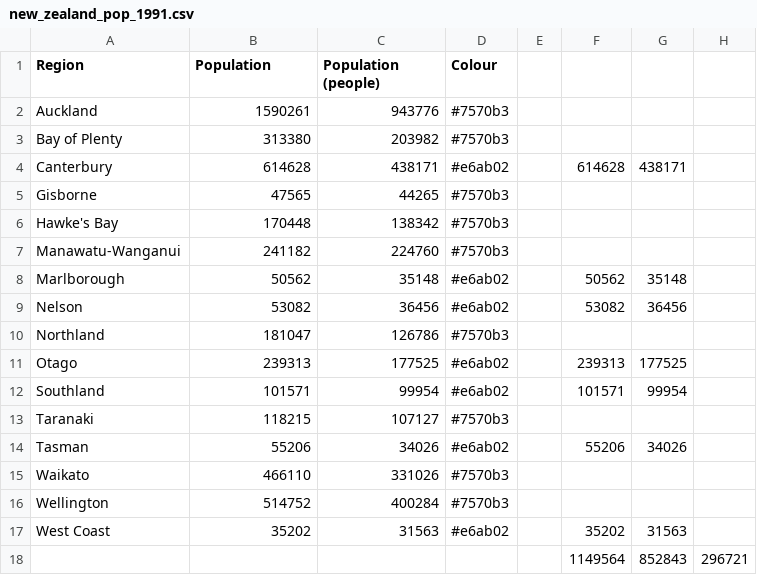
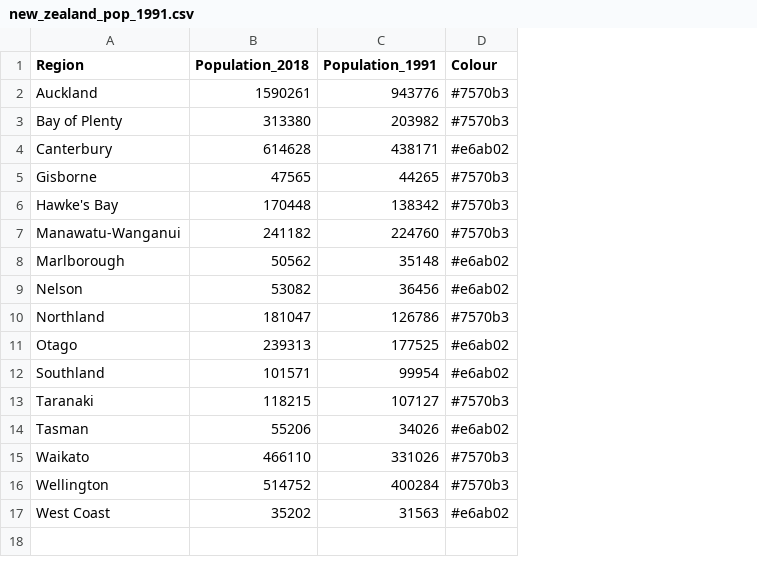
Before and after one commit to kvelon/cartogram-legend-effectiveness, a CSV file: map-data/new_zealand_pop_1991.csv, drawn as a sheet; the diff names each change by its address in the sheet, - before the commit and + after, or states it on an @@ line.

```diff
--- a/map-data/new_zealand_pop_1991.csv
+++ b/map-data/new_zealand_pop_1991.csv
-column E, empty
-column F, rows 4-17: 614628 |  |  |  | 50562 | 53082 |  | 239313 | 101571 |  | 55206 |  |  | 35202
-column G, rows 4-17: 438171 |  |  |  | 35148 | 36456 |  | 177525 | 99954 |  | 34026 |  |  | 31563
-column H, empty
-B1: Population
+B1: Population_2018
-C1: Population (people)
+C1: Population_1991
-row 18:  |  |  |  |  | 1149564 | 852843 | 296721
```
Also changed, not shown: map-data/andorra_pop_1963.csv, map-data/brazil_GDP.csv, 46 other files.
